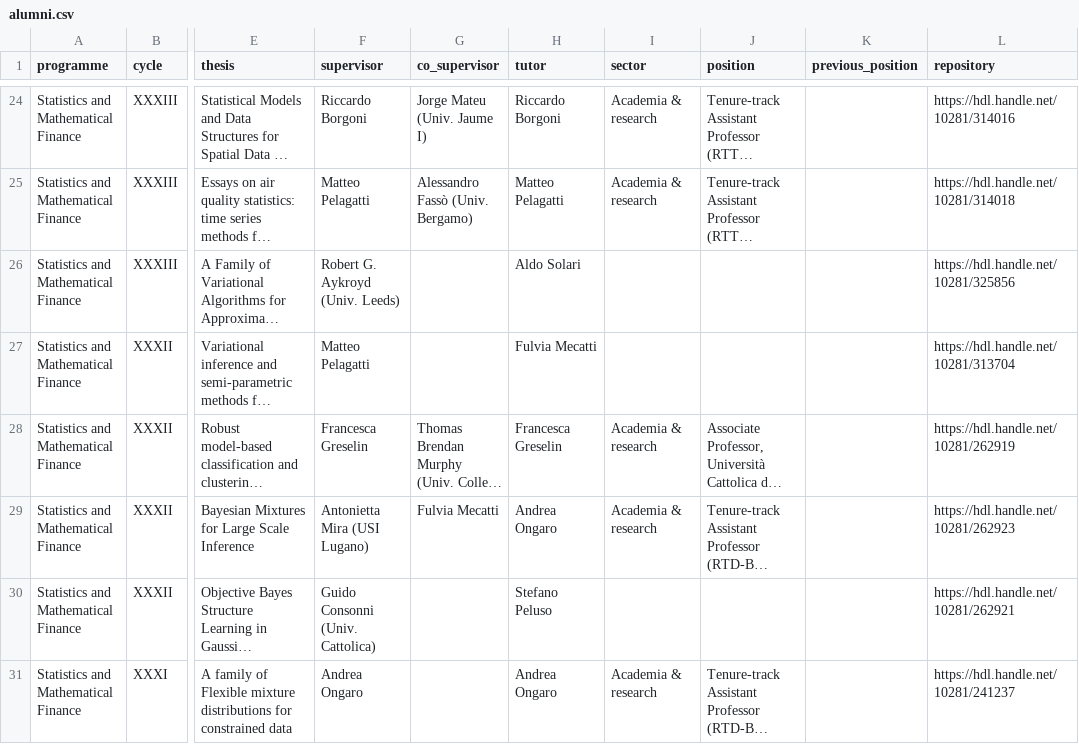
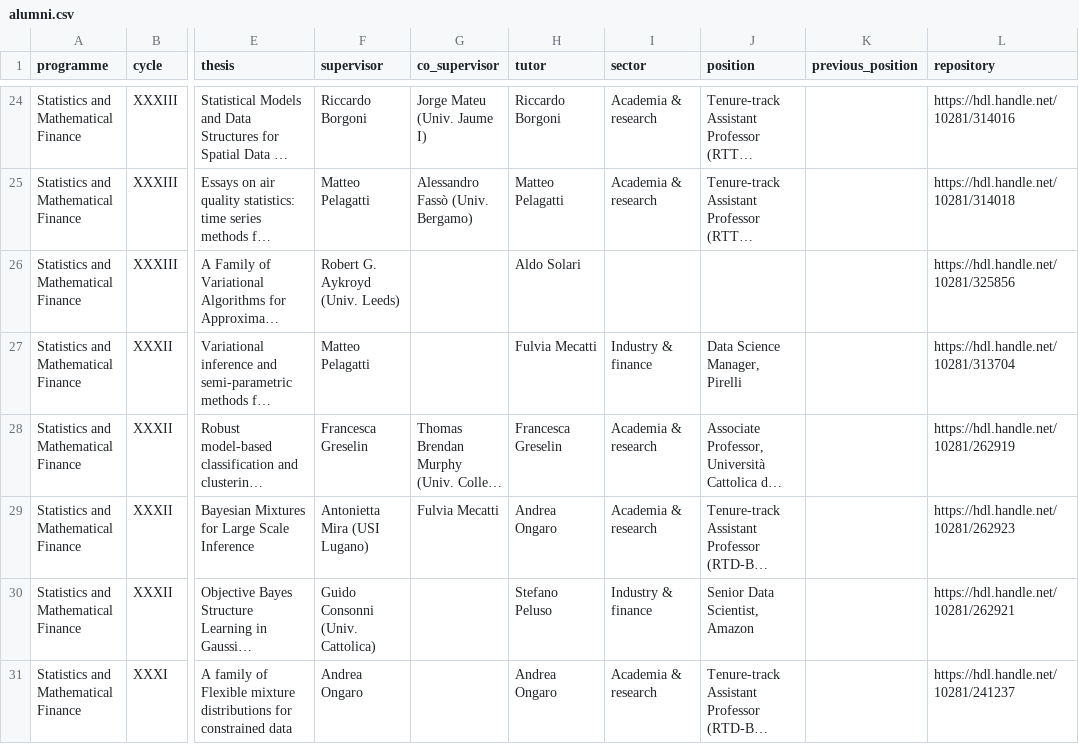
Before and after one commit to stat-dems-unimib/stat-dems-unimib.github.io, a CSV file: docs/phd/data/alumni.csv, drawn as a sheet; only a part is shown, gaps mark what is left out; long unchanged cells end in …; the diff covers the shown part only; the diff names each change by its address in the sheet, - before the commit and + after, or states it on an @@ line.

```diff
--- a/docs/phd/data/alumni.csv
+++ b/docs/phd/data/alumni.csv
-I27 (sector): (empty)
+I27 (sector): Industry & finance
-J27 (position): (empty)
+J27 (position): Data Science Manager, Pirelli
-I30 (sector): (empty)
+I30 (sector): Industry & finance
-J30 (position): (empty)
+J30 (position): Senior Data Scientist, Amazon
```
Also changed, not shown: 7 edited cells elsewhere in this file, phd/data/alumni.csv.
